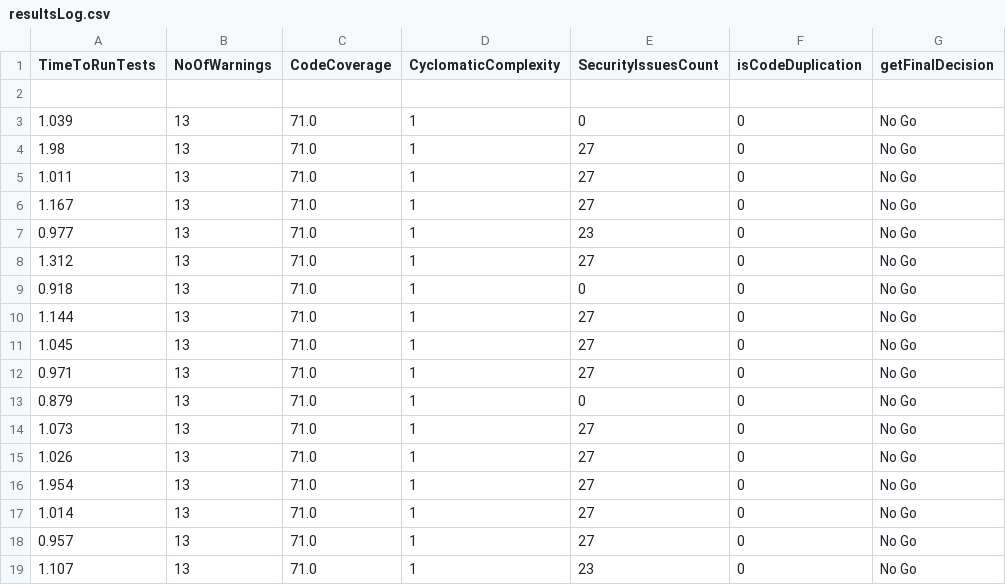
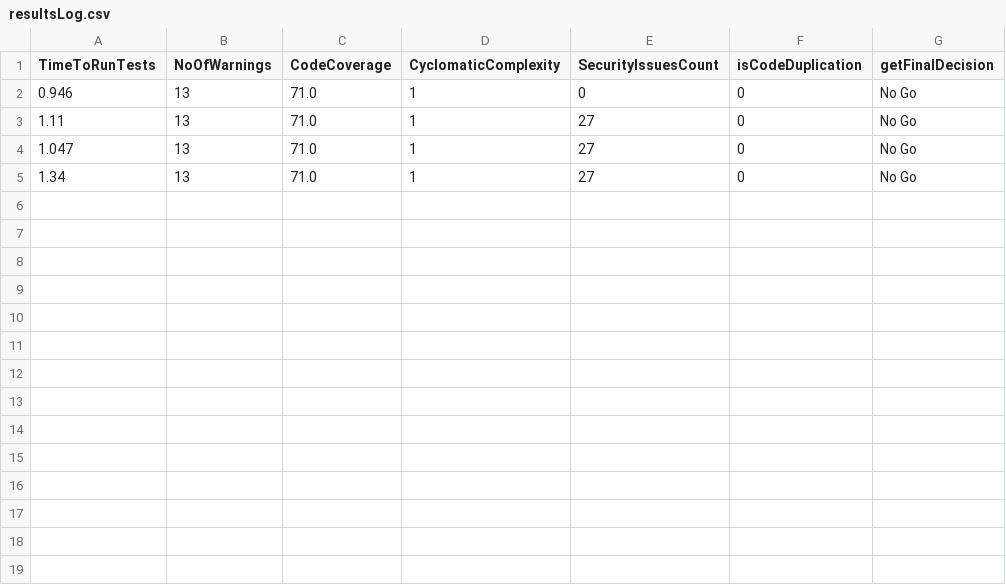
Before and after one commit to pshreyasv100/Code-Gating-RESTful-Service-In-Spring, a CSV file: resultsLog.csv, drawn as a sheet.

```diff
--- a/resultsLog.csv
+++ b/resultsLog.csv
@@ -1,19 +1,5 @@
 TimeToRunTests,NoOfWarnings,CodeCoverage,CyclomaticComplexity,SecurityIssuesCount,isCodeDuplication,getFinalDecision
-
-1.039,13,71.0,1,0,0,No Go
-1.98,13,71.0,1,27,0,No Go
-1.011,13,71.0,1,27,0,No Go
-1.167,13,71.0,1,27,0,No Go
-0.977,13,71.0,1,23,0,No Go
-1.312,13,71.0,1,27,0,No Go
-0.918,13,71.0,1,0,0,No Go
-1.144,13,71.0,1,27,0,No Go
-1.045,13,71.0,1,27,0,No Go
-0.971,13,71.0,1,27,0,No Go
-0.879,13,71.0,1,0,0,No Go
-1.073,13,71.0,1,27,0,No Go
-1.026,13,71.0,1,27,0,No Go
-1.954,13,71.0,1,27,0,No Go
-1.014,13,71.0,1,27,0,No Go
-0.957,13,71.0,1,27,0,No Go
-1.107,13,71.0,1,23,0,No Go
+0.946,13,71.0,1,0,0,No Go
+1.11,13,71.0,1,27,0,No Go
+1.047,13,71.0,1,27,0,No Go
+1.34,13,71.0,1,27,0,No Go
```
Also changed, not shown: 28 other files.
